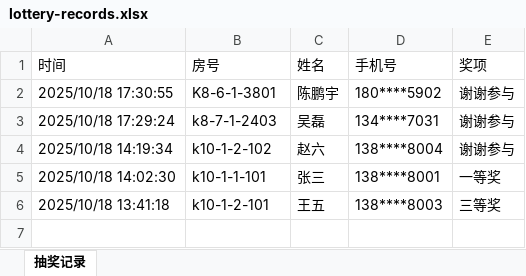
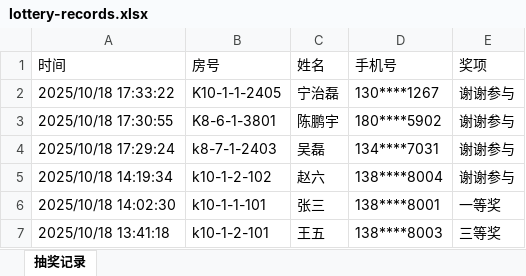
Before and after one commit to xiaoyuan2019/poly-lottery, an Excel workbook: data/lottery-records.xlsx, sheet 抽奖记录, drawn as a sheet; values as stored, in another font and other column widths than the file's, no borders; the diff names each change by its address in the sheet, - before the commit and + after, or states it on an @@ line.

Commit message:
更新脱敏抽奖记录

```diff
--- a/data/lottery-records.xlsx (sheet 抽奖记录)
+++ b/data/lottery-records.xlsx (sheet 抽奖记录)
+row 2: 2025/10/18 17:33:22 | K10-1-1-2405 | 宁治磊 | 130****1267 | 谢谢参与
```
